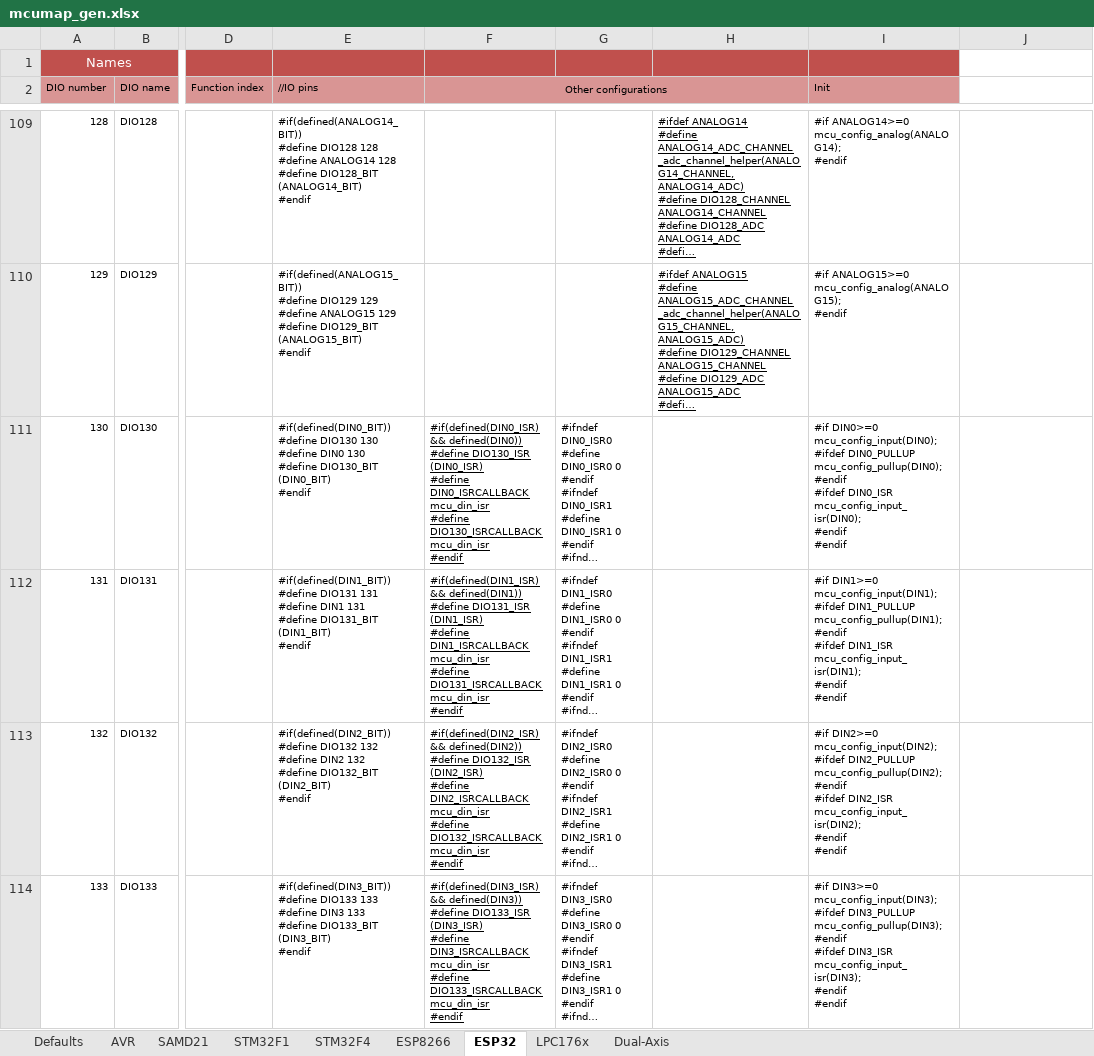
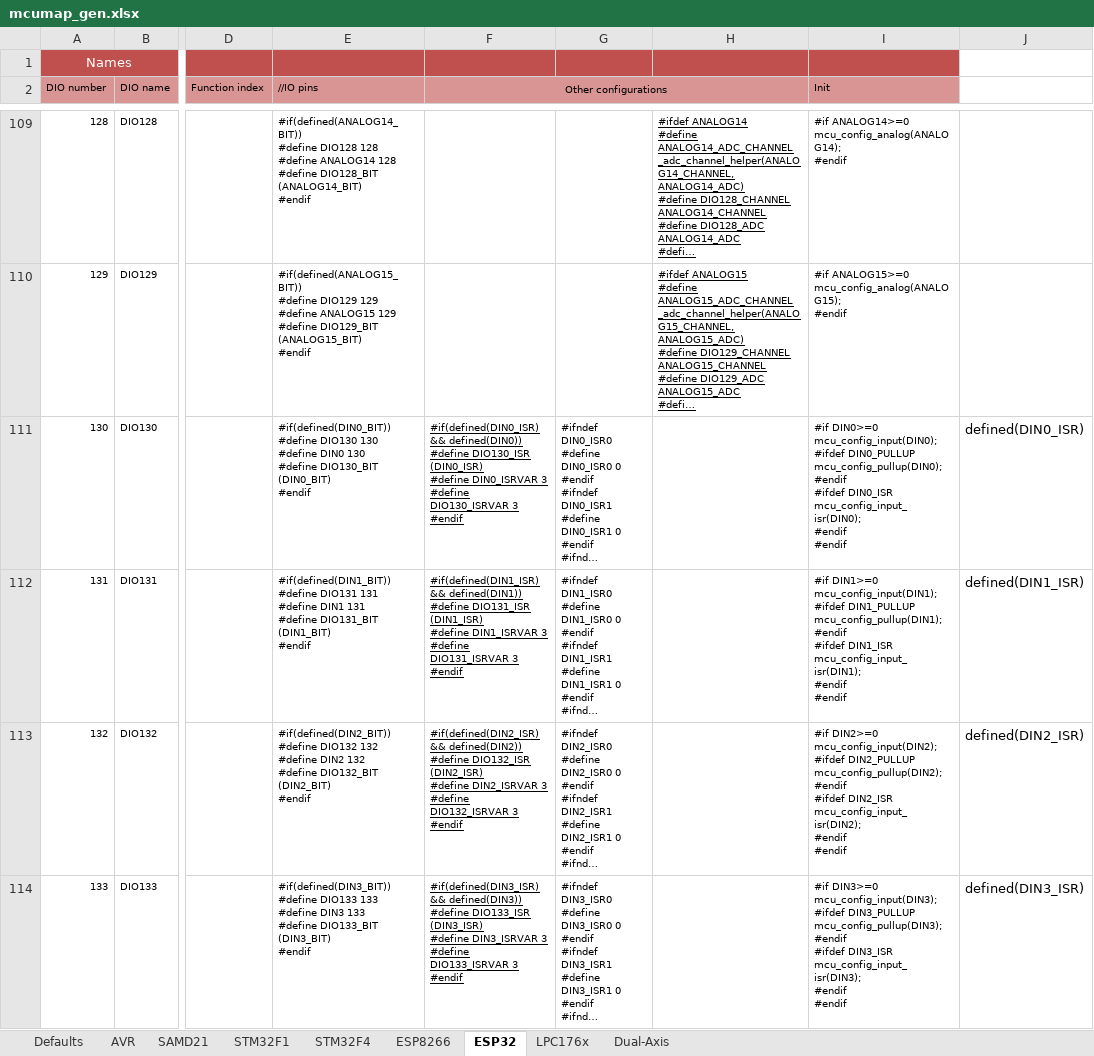
Before and after one commit to Paciente8159/uCNC, an Excel workbook: docs/mcumap_gen.xlsx, sheet ESP32, drawn as a sheet; only a part is shown, gaps mark what is left out; long unchanged cells end in …; values as stored, in another font and other column widths than the file's, no borders; ↵ is a line break in a cell; the diff covers the shown part only; the diff names each change by its address in the sheet, - before the commit and + after, or states it on an @@ line.

```diff
--- a/docs/mcumap_gen.xlsx (sheet ESP32)
+++ b/docs/mcumap_gen.xlsx (sheet ESP32)
-F111 (Other configurations): …(DIN0_ISR) ↵ #define DIN0_ISRCALLBACK mcu_din_isr ↵ #define DIO130_ISRCALLBACK mcu_din_isr ↵ #endif
+F111 (Other configurations): …(DIN0_ISR) ↵ #define DIN0_ISRVAR 3 ↵ #define DIO130_ISRVAR 3 ↵ #endif
-J111: (empty)
+J111: defined(DIN0_ISR)
-F112 (Other configurations): …(DIN1_ISR) ↵ #define DIN1_ISRCALLBACK mcu_din_isr ↵ #define DIO131_ISRCALLBACK mcu_din_isr ↵ #endif
+F112 (Other configurations): …(DIN1_ISR) ↵ #define DIN1_ISRVAR 3 ↵ #define DIO131_ISRVAR 3 ↵ #endif
-J112: (empty)
+J112: defined(DIN1_ISR)
-F113 (Other configurations): …(DIN2_ISR) ↵ #define DIN2_ISRCALLBACK mcu_din_isr ↵ #define DIO132_ISRCALLBACK mcu_din_isr ↵ #endif
+F113 (Other configurations): …(DIN2_ISR) ↵ #define DIN2_ISRVAR 3 ↵ #define DIO132_ISRVAR 3 ↵ #endif
-J113: (empty)
+J113: defined(DIN2_ISR)
-F114 (Other configurations): …(DIN3_ISR) ↵ #define DIN3_ISRCALLBACK mcu_din_isr ↵ #define DIO133_ISRCALLBACK mcu_din_isr ↵ #endif
+F114 (Other configurations): …(DIN3_ISR) ↵ #define DIN3_ISRVAR 3 ↵ #define DIO133_ISRVAR 3 ↵ #endif
-J114: (empty)
+J114: defined(DIN3_ISR)
```
Also changed, not shown: 36 edited cells elsewhere in this sheet, 5 other files.
